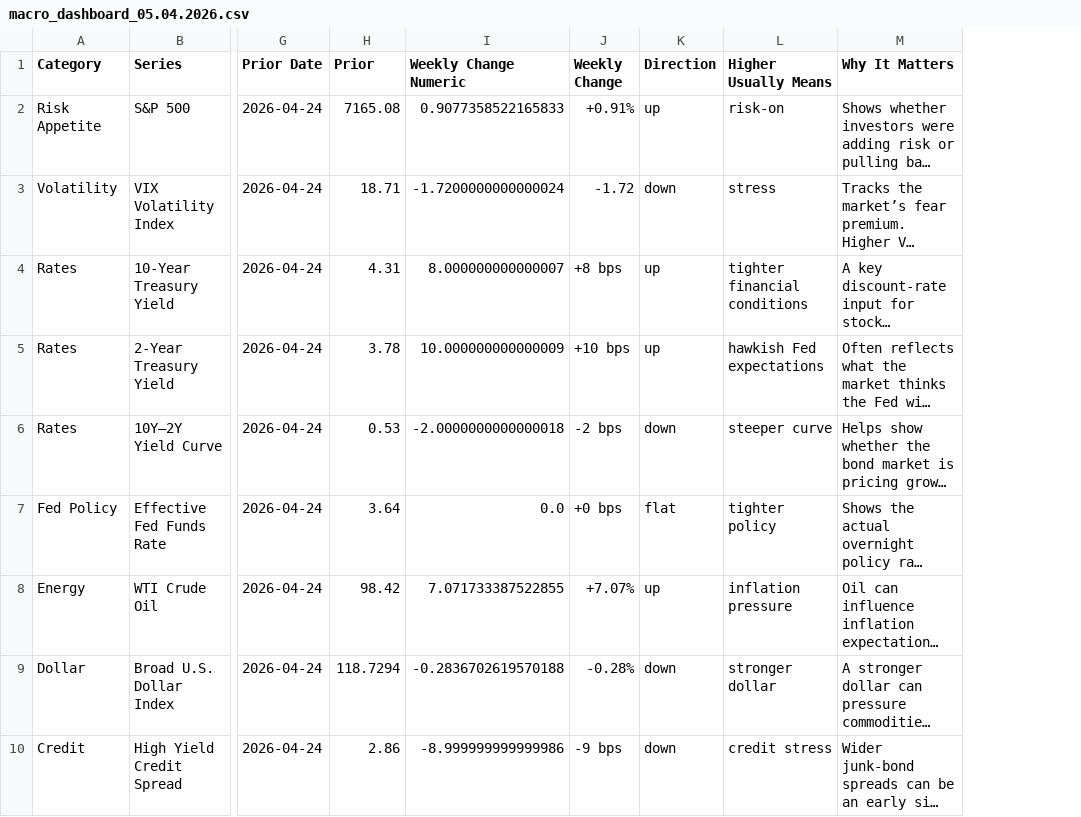
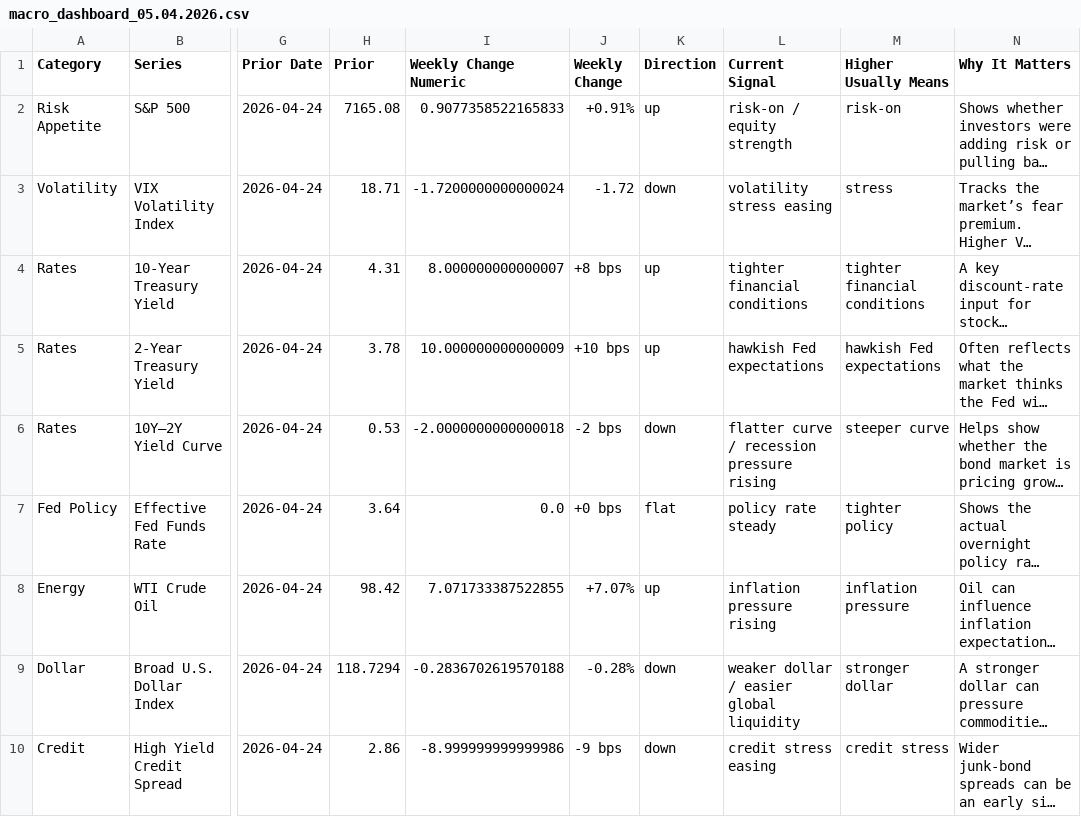
Before and after one commit to G-enterpriseGroup/Weekly-G-enterprise-Report, a CSV file: public/data/macro_dashboard_05.04.2026.csv, drawn as a sheet; only a part is shown, gaps mark what is left out; long unchanged cells end in …; the diff names each change by its address in the sheet, - before the commit and + after, or states it on an @@ line.

Commit message:
Publish local macro report: Ghotra_Macro_Weekly_Released_05.04.2026 (2026-05-07 21:13)

```diff
--- a/public/data/macro_dashboard_05.04.2026.csv
+++ b/public/data/macro_dashboard_05.04.2026.csv
+column L (Current Signal), rows 2-10: risk-on / equity strength | volatility stress easing | tighter financial conditions | hawkish Fed expectations | flatter curve / recession pressure rising | policy rate steady | inflation pressure rising | weaker dollar / easier global liquidity | credit stress easing
```
Also changed, not shown: public/data/sp500_company_watchlist_05.04.2026.csv, 3 other files.
